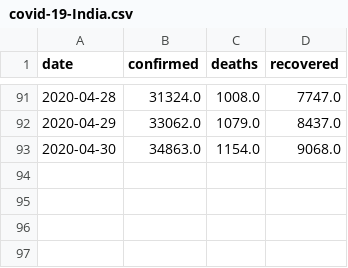
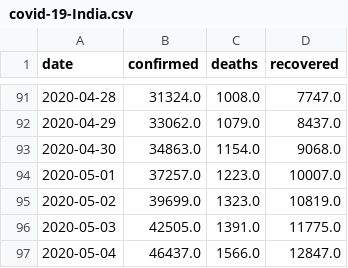
Before and after one commit to jayanti-prasad/Covid-19, a CSV file: daily_updates/data/covid-19-India.csv, drawn as a sheet; only a part is shown, gaps mark what is left out.

Commit message:
Daily update

```diff
--- a/daily_updates/data/covid-19-India.csv
+++ b/daily_updates/data/covid-19-India.csv
@@ -93 +93,5 @@ date,confirmed,deaths,recovered
 2020-04-30,34863.0,1154.0,9068.0
+2020-05-01,37257.0,1223.0,10007.0
+2020-05-02,39699.0,1323.0,10819.0
+2020-05-03,42505.0,1391.0,11775.0
+2020-05-04,46437.0,1566.0,12847.0
```
Also changed, not shown: daily_updates/data/covid-19-Italy.csv, daily_updates/data/covid-19-US.csv, 24 other files.
